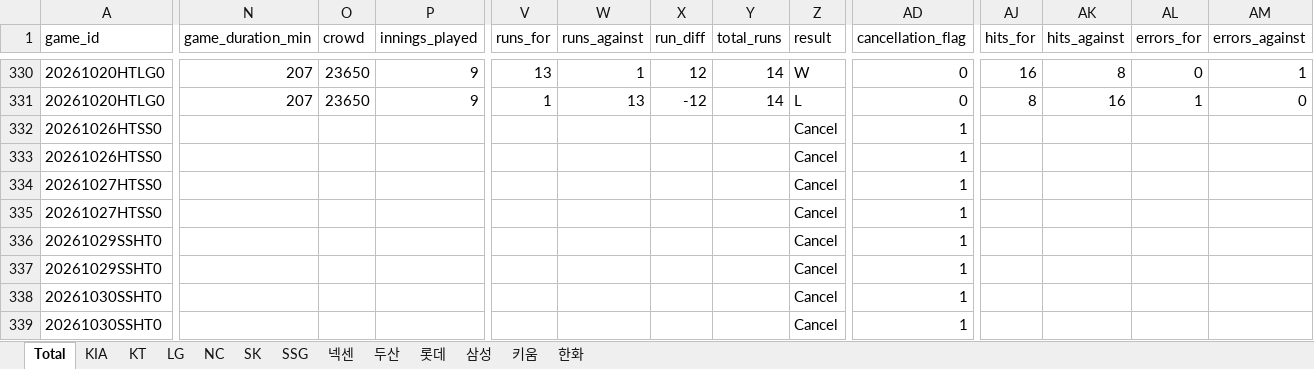
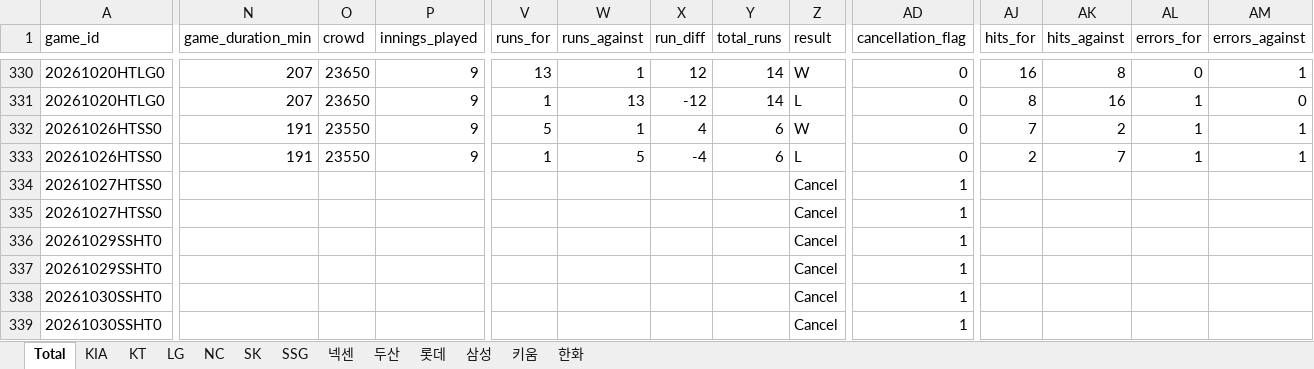
Before and after one commit to comographer/kbo-crawler, an Excel workbook: data/output/kbo_postseason_team_sheets.xlsx, sheet Total, drawn as a sheet; only a part is shown, gaps mark what is left out; values as stored, in another font and other column widths than the file's, no borders; the diff covers the shown part only; the diff names each change by its address in the sheet, - before the commit and + after, or states it on an @@ line.

```diff
--- a/data/output/kbo_postseason_team_sheets.xlsx (sheet Total)
+++ b/data/output/kbo_postseason_team_sheets.xlsx (sheet Total)
-N332:N333 (game_duration_min): (empty)
+N332:N333 (game_duration_min): 191
-O332:O333 (crowd): (empty)
+O332:O333 (crowd): 23550
-P332:P333 (innings_played): (empty)
+P332:P333 (innings_played): 9
-V332 (runs_for): (empty)
+V332 (runs_for): 5
-W332 (runs_against): (empty)
+W332 (runs_against): 1
-X332 (run_diff): (empty)
+X332 (run_diff): 4
-Y332:Y333 (total_runs): (empty)
+Y332:Y333 (total_runs): 6
-Z332 (result): Cancel
+Z332 (result): W
-AD332:AD333 (cancellation_flag): 1
+AD332:AD333 (cancellation_flag): 0
-AJ332 (hits_for): (empty)
+AJ332 (hits_for): 7
-AK332 (hits_against): (empty)
+AK332 (hits_against): 2
-AL332:AL333 (errors_for): (empty)
+AL332:AL333 (errors_for): 1
-AM332:AM333 (errors_against): (empty)
+AM332:AM333 (errors_against): 1
-V333 (runs_for): (empty)
+V333 (runs_for): 1
-W333 (runs_against): (empty)
+W333 (runs_against): 5
-X333 (run_diff): (empty)
+X333 (run_diff): -4
-Z333 (result): Cancel
+Z333 (result): L
-AJ333 (hits_for): (empty)
+AJ333 (hits_for): 2
-AK333 (hits_against): (empty)
+AK333 (hits_against): 7
```
Also changed, not shown: 38 edited cells elsewhere in this sheet, sheet KIA, sheet 삼성, data/output/kbo_postseason_schedule.xlsx, 4 other files.
